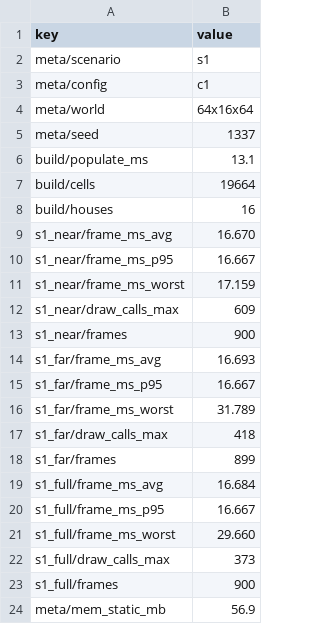
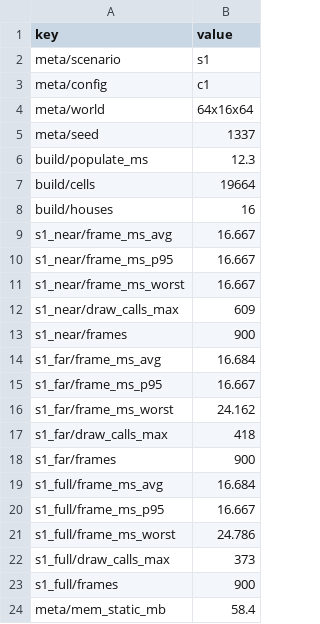
Before and after one commit to CryNoxTheKid/Claude-Code-Game-Studios, a CSV file: prototypes/perf-spike-qq3/results/s1_c1.csv, drawn as a sheet.

```diff
--- a/prototypes/perf-spike-qq3/results/s1_c1.csv
+++ b/prototypes/perf-spike-qq3/results/s1_c1.csv
@@ -5,20 +5,20 @@ meta/world,64x16x64
 meta/seed,1337
-build/populate_ms,13.1
+build/populate_ms,12.3
 build/cells,19664
 build/houses,16
-s1_near/frame_ms_avg,16.670
+s1_near/frame_ms_avg,16.667
 s1_near/frame_ms_p95,16.667
-s1_near/frame_ms_worst,17.159
+s1_near/frame_ms_worst,16.667
 s1_near/draw_calls_max,609
 s1_near/frames,900
-s1_far/frame_ms_avg,16.693
+s1_far/frame_ms_avg,16.684
 s1_far/frame_ms_p95,16.667
-s1_far/frame_ms_worst,31.789
+s1_far/frame_ms_worst,24.162
 s1_far/draw_calls_max,418
-s1_far/frames,899
+s1_far/frames,900
 s1_full/frame_ms_avg,16.684
 s1_full/frame_ms_p95,16.667
-s1_full/frame_ms_worst,29.660
+s1_full/frame_ms_worst,24.786
 s1_full/draw_calls_max,373
 s1_full/frames,900
-meta/mem_static_mb,56.9
+meta/mem_static_mb,58.4
```
Also changed, not shown: prototypes/perf-spike-qq3/results/s1_c2.csv, 12 other files.
